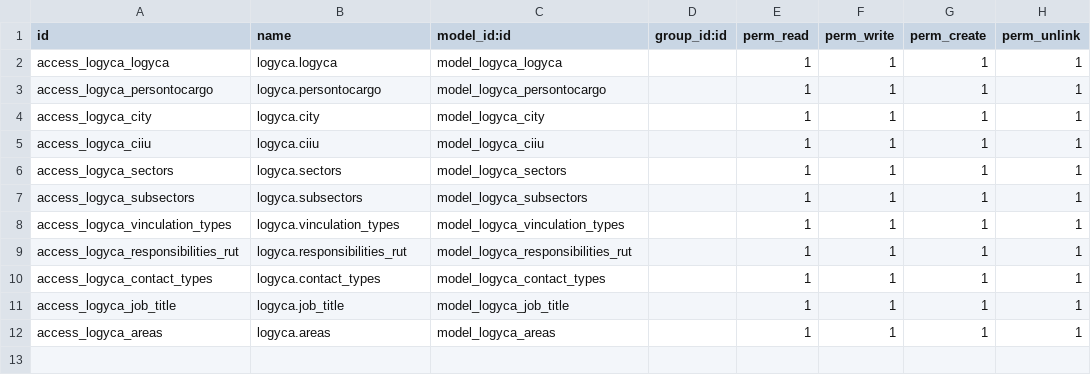
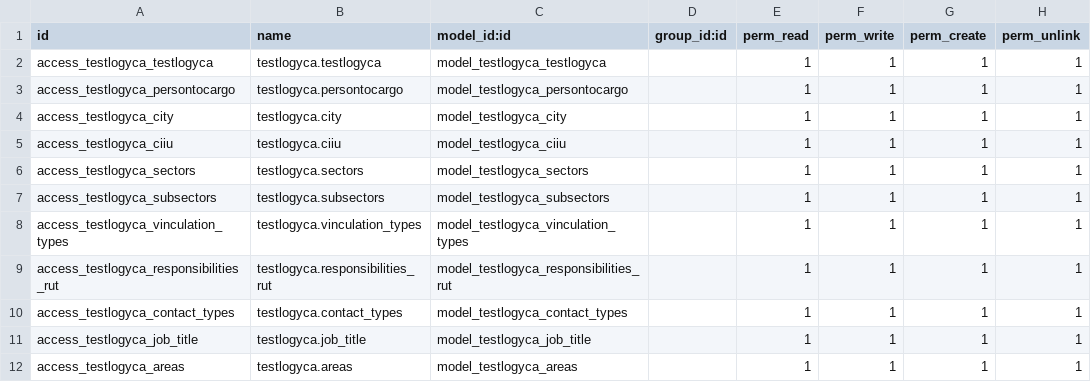
Before and after one commit to jslogyca/Logyca, a CSV file: testlogyca/security/ir.model.access.csv, drawn as a sheet.

Commit message:
Se deja nombre anterior por errores
Se deja el nombre de testlogyca debido a que genero error en el aplicativo.

```diff
--- a/testlogyca/security/ir.model.access.csv
+++ b/testlogyca/security/ir.model.access.csv
@@ -1,12 +1,12 @@
 id,name,model_id:id,group_id:id,perm_read,perm_write,perm_create,perm_unlink
-access_logyca_logyca,logyca.logyca,model_logyca_logyca,,1,1,1,1
-access_logyca_persontocargo,logyca.persontocargo,model_logyca_persontocargo,,1,1,1,1
-access_logyca_city,logyca.city,model_logyca_city,,1,1,1,1
-access_logyca_ciiu,logyca.ciiu,model_logyca_ciiu,,1,1,1,1
-access_logyca_sectors,logyca.sectors,model_logyca_sectors,,1,1,1,1
-access_logyca_subsectors,logyca.subsectors,model_logyca_subsectors,,1,1,1,1
-access_logyca_vinculation_types,logyca.vinculation_types,model_logyca_vinculation_types,,1,1,1,1
-access_logyca_responsibilities_rut,logyca.responsibilities_rut,model_logyca_responsibilities_rut,,1,1,1,1
-access_logyca_contact_types,logyca.contact_types,model_logyca_contact_types,,1,1,1,1
-access_logyca_job_title,logyca.job_title,model_logyca_job_title,,1,1,1,1
-access_logyca_areas,logyca.areas,model_logyca_areas,,1,1,1,1
+access_testlogyca_testlogyca,testlogyca.testlogyca,model_testlogyca_testlogyca,,1,1,1,1
+access_testlogyca_persontocargo,testlogyca.persontocargo,model_testlogyca_persontocargo,,1,1,1,1
+access_testlogyca_city,testlogyca.city,model_testlogyca_city,,1,1,1,1
+access_testlogyca_ciiu,testlogyca.ciiu,model_testlogyca_ciiu,,1,1,1,1
+access_testlogyca_sectors,testlogyca.sectors,model_testlogyca_sectors,,1,1,1,1
+access_testlogyca_subsectors,testlogyca.subsectors,model_testlogyca_subsectors,,1,1,1,1
+access_testlogyca_vinculation_types,testlogyca.vinculation_types,model_testlogyca_vinculation_types,,1,1,1,1
+access_testlogyca_responsibilities_rut,testlogyca.responsibilities_rut,model_testlogyca_responsibilities_rut,,1,1,1,1
+access_testlogyca_contact_types,testlogyca.contact_types,model_testlogyca_contact_types,,1,1,1,1
+access_testlogyca_job_title,testlogyca.job_title,model_testlogyca_job_title,,1,1,1,1
+access_testlogyca_areas,testlogyca.areas,model_testlogyca_areas,,1,1,1,1
```
Also changed, not shown: 8 other files.
